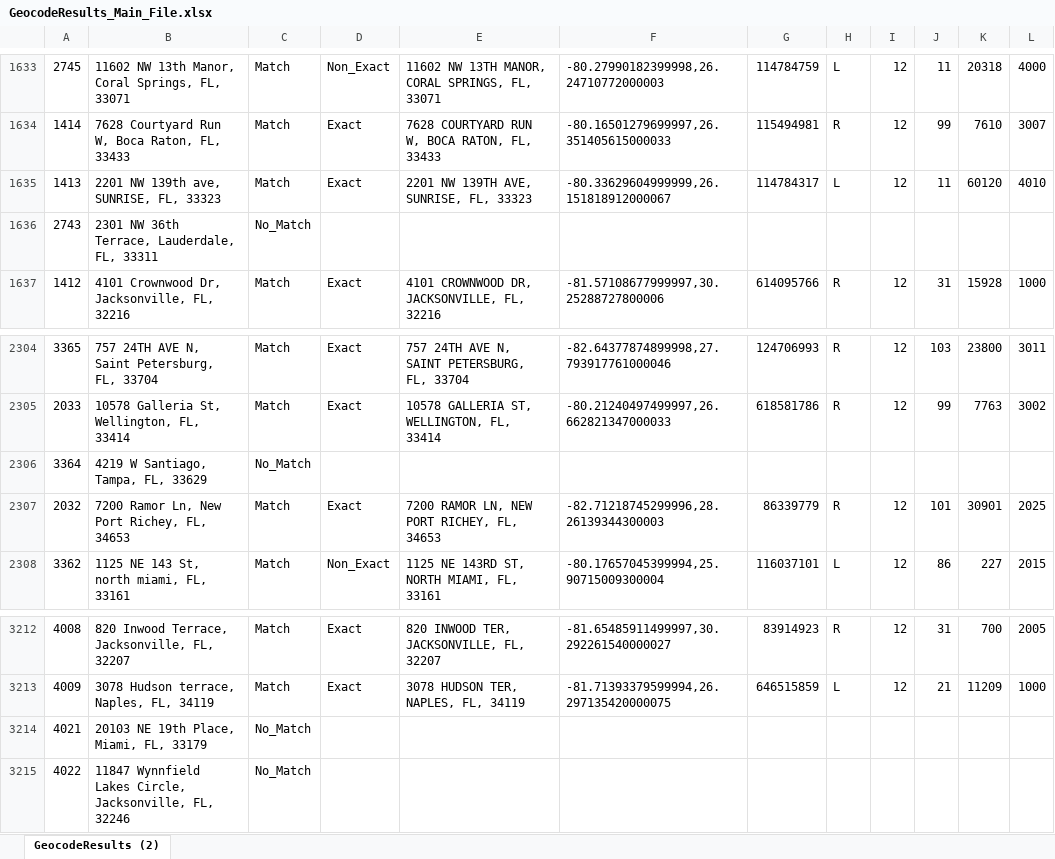
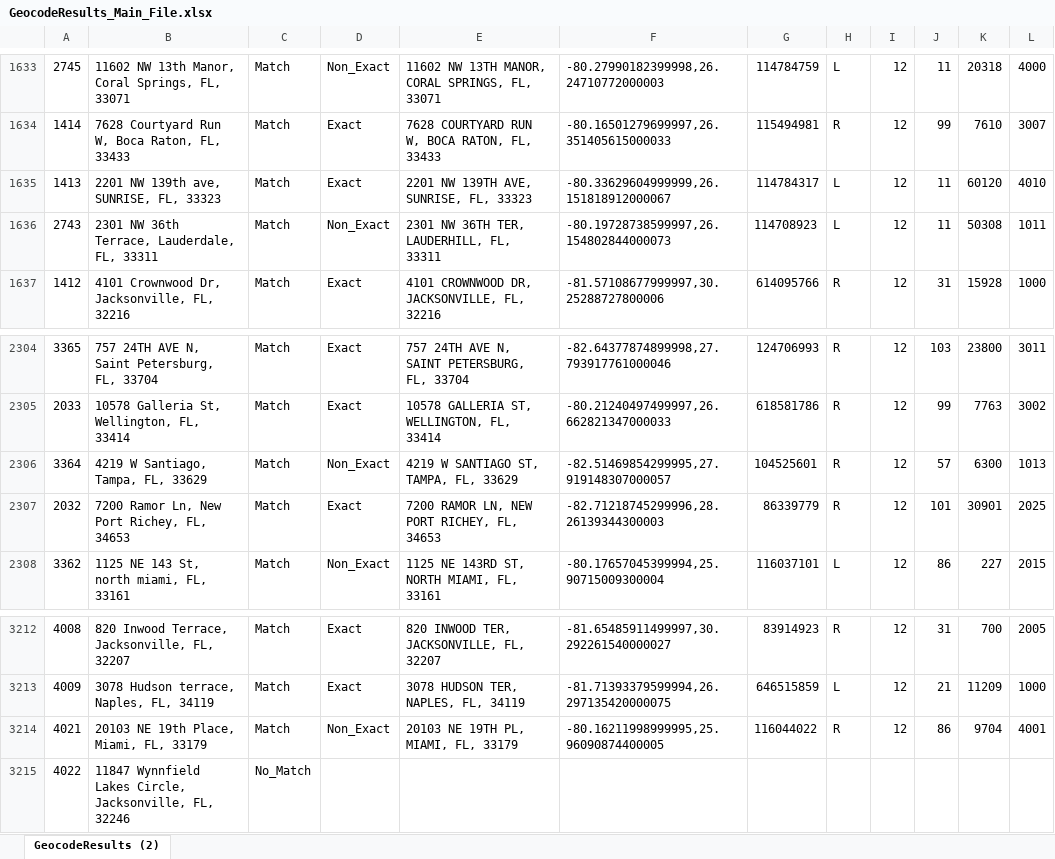
Before and after one commit to JoshM-Yoru/census-data-excel, an Excel workbook: GeocodeResults_Main_File.xlsx, sheet GeocodeResults (2), drawn as a sheet; only a part is shown, gaps mark what is left out; values as stored, in another font and other column widths than the file's, no borders; the diff covers the shown part only; the diff names each change by its address in the sheet, - before the commit and + after, or states it on an @@ line.

```diff
--- a/GeocodeResults_Main_File.xlsx (sheet GeocodeResults (2))
+++ b/GeocodeResults_Main_File.xlsx (sheet GeocodeResults (2))
-C1636: No_Match
+C1636: Match
-D1636: (empty)
+D1636: Non_Exact
-E1636: (empty)
+E1636: 2301 NW 36TH TER, LAUDERHILL, FL, 33311
-F1636: (empty)
+F1636: -80.19728738599997,26.154802844000073
-G1636: (empty)
+G1636: 114708923
-H1636: (empty)
+H1636: L
-I1636: (empty)
+I1636: 12
-J1636: (empty)
+J1636: 11
-K1636: (empty)
+K1636: 50308
-L1636: (empty)
+L1636: 1011
-C2306: No_Match
+C2306: Match
-D2306: (empty)
+D2306: Non_Exact
-E2306: (empty)
+E2306: 4219 W SANTIAGO ST, TAMPA, FL, 33629
-F2306: (empty)
+F2306: -82.51469854299995,27.919148307000057
-G2306: (empty)
+G2306: 104525601
-H2306: (empty)
+H2306: R
-I2306: (empty)
+I2306: 12
-J2306: (empty)
+J2306: 57
-K2306: (empty)
+K2306: 6300
-L2306: (empty)
+L2306: 1013
-C3214: No_Match
+C3214: Match
-D3214: (empty)
+D3214: Non_Exact
-E3214: (empty)
+E3214: 20103 NE 19TH PL, MIAMI, FL, 33179
-F3214: (empty)
+F3214: -80.16211998999995,25.96090874400005
-G3214: (empty)
+G3214: 116044022
-H3214: (empty)
+H3214: R
-I3214: (empty)
+I3214: 12
-J3214: (empty)
+J3214: 86
-K3214: (empty)
+K3214: 9704
-L3214: (empty)
+L3214: 4001
```
Also changed, not shown: 80 edited cells elsewhere in this sheet, 3 other files.
